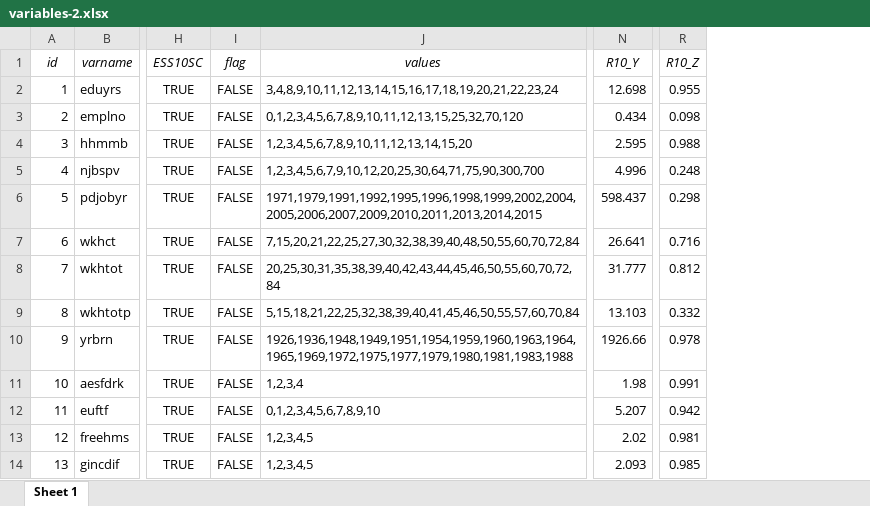
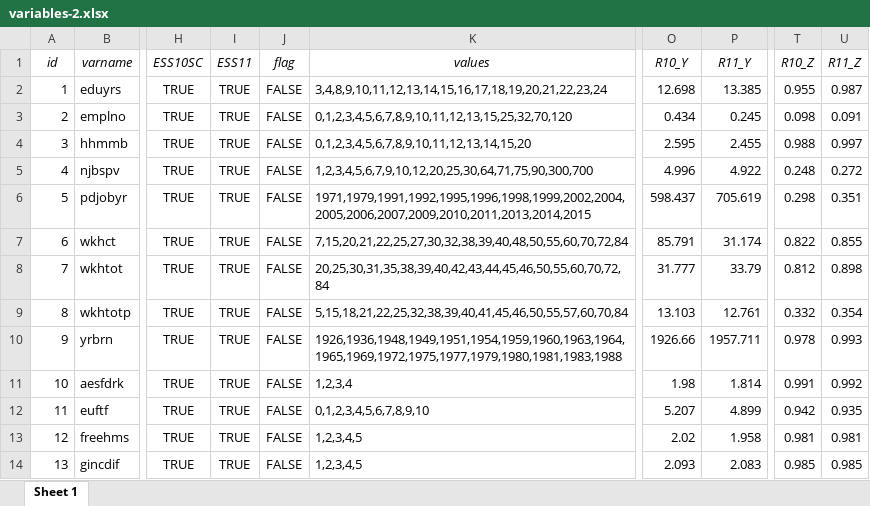
Before and after one commit to djhurio/ESS-precision, an Excel workbook: tables/variables-2.xlsx, sheet Sheet 1, drawn as a sheet; only a part is shown, gaps mark what is left out; values as stored, in another font and other column widths than the file's, no borders; addresses are those after the commit; the diff names each change by its address in the sheet, - before the commit and + after, or states it on an @@ line.

```diff
--- a/tables/variables-2.xlsx (sheet Sheet 1)
+++ b/tables/variables-2.xlsx (sheet Sheet 1)
+column I (ESS11), rows 2-14: all TRUE
+column P (R11_Y), rows 2-14: 13.385 | 0.245 | 2.455 | 4.922 | 705.619 | 31.174 | 33.79 | 12.761 | 1957.711 | 1.814 | 4.899 | 1.958 | 2.083
+column U (R11_Z), rows 2-14: 0.987 | 0.091 | 0.997 | 0.272 | 0.351 | 0.855 | 0.898 | 0.354 | 0.993 | 0.992 | 0.935 | 0.981 | 0.985
-K4 (values): 1,2,3,4,5,6,7,8,9,10,11,12,13,14,15,20
+K4 (values): 0,1,2,3,4,5,6,7,8,9,10,11,12,13,14,15,20
-O7 (R10_Y): 26.641
+O7 (R10_Y): 85.791
-T7 (R10_Z): 0.716
+T7 (R10_Z): 0.822
```
Also changed, not shown: 2 other files.
